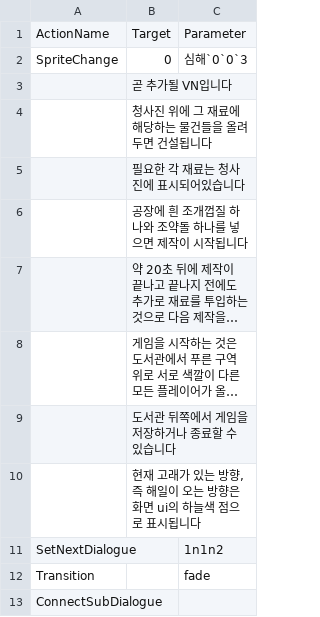
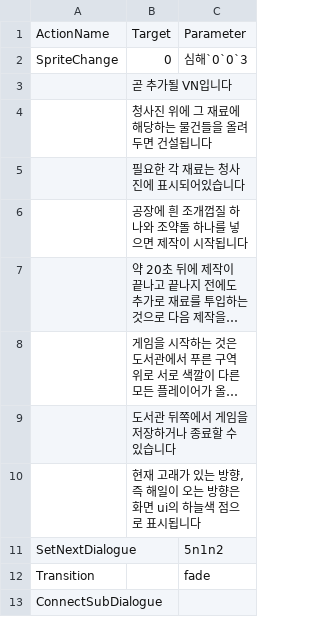
Before and after one commit to leehamin-miku/Mermaid-on-the-isle, a CSV file: MermaidProject/Assets/Resources/VN_DB/1n1n1.csv, drawn as a sheet; long unchanged cells end in ….

```diff
--- a/MermaidProject/Assets/Resources/VN_DB/1n1n1.csv
+++ b/MermaidProject/Assets/Resources/VN_DB/1n1n1.csv
@@ -10,3 +10,3 @@ SpriteChange,0,심해`0`0`3
  ,"현재 고래가 있는 방향, 즉 해일이 오는 방향은 화면 ui의 하늘색 점으로 표시됩니다",
-SetNextDialogue,,1n1n2
+SetNextDialogue,,5n1n2
 Transition,,fade
```
Also changed, not shown: 38 other files.
